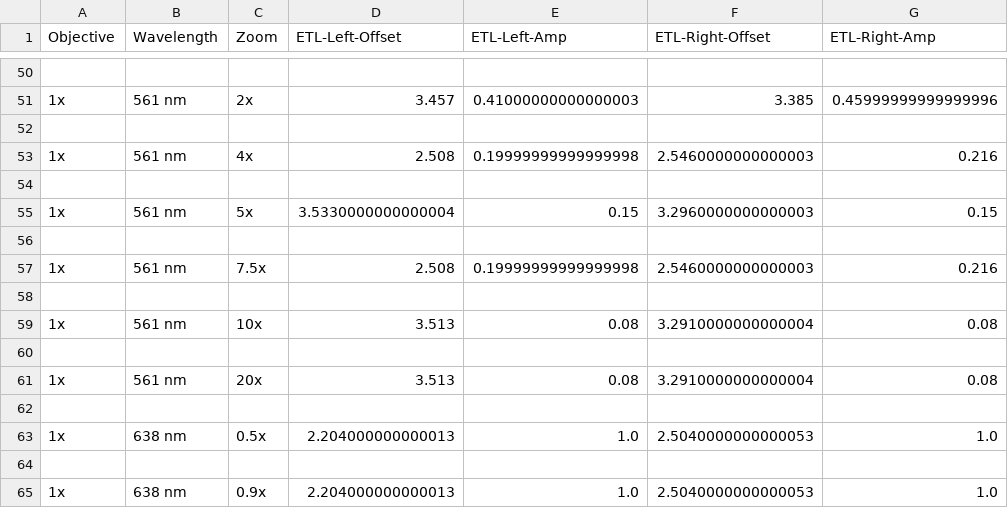
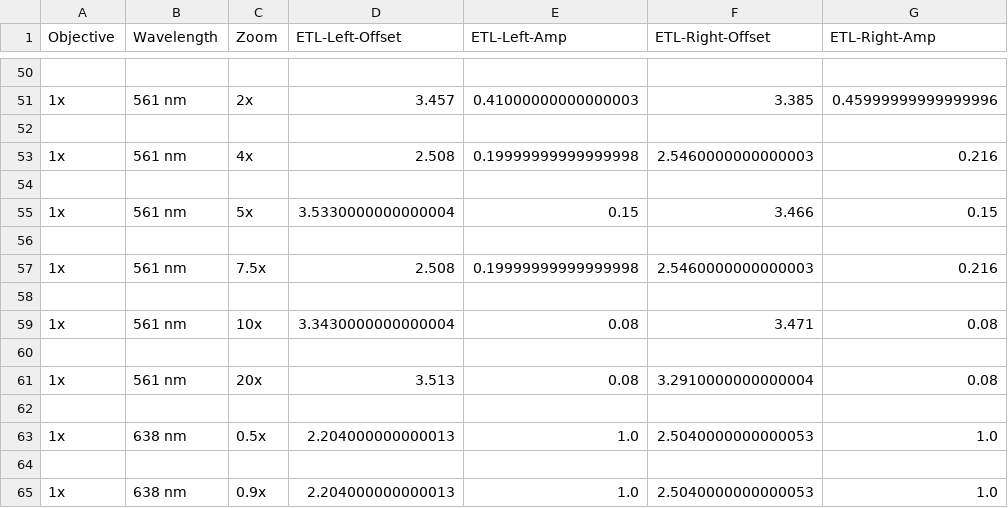
Before and after one commit to mesoSPIM/mesoSPIM-control, a CSV file: mesoSPIM/config/etl_parameters/ETL-parameters-benchtop.csv, drawn as a sheet; only a part is shown, gaps mark what is left out.

Commit message:
Update ETL-parameters-benchtop.csv

```diff
--- a/mesoSPIM/config/etl_parameters/ETL-parameters-benchtop.csv
+++ b/mesoSPIM/config/etl_parameters/ETL-parameters-benchtop.csv
@@ -54,3 +54,3 @@ Objective;Wavelength;Zoom;ETL-Left-Offset;ETL-Left-Amp;ETL-Right-Offset;ETL-Righ
 
-1x;561 nm;5x;3.5330000000000004;0.15;3.2960000000000003;0.15
+1x;561 nm;5x;3.5330000000000004;0.15;3.466;0.15
 
@@ -58,3 +58,3 @@ Objective;Wavelength;Zoom;ETL-Left-Offset;ETL-Left-Amp;ETL-Right-Offset;ETL-Righ
 
-1x;561 nm;10x;3.513;0.08;3.2910000000000004;0.08
+1x;561 nm;10x;3.3430000000000004;0.08;3.471;0.08
 
```
